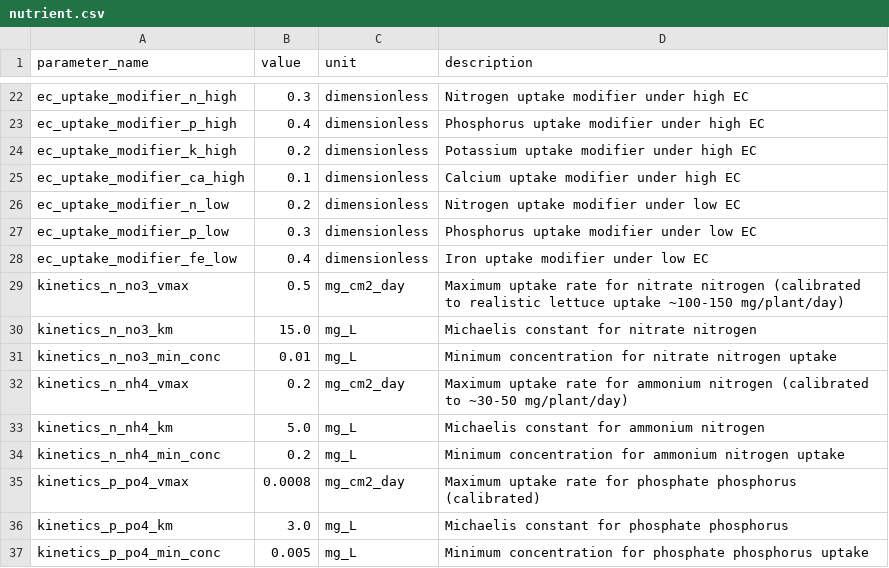
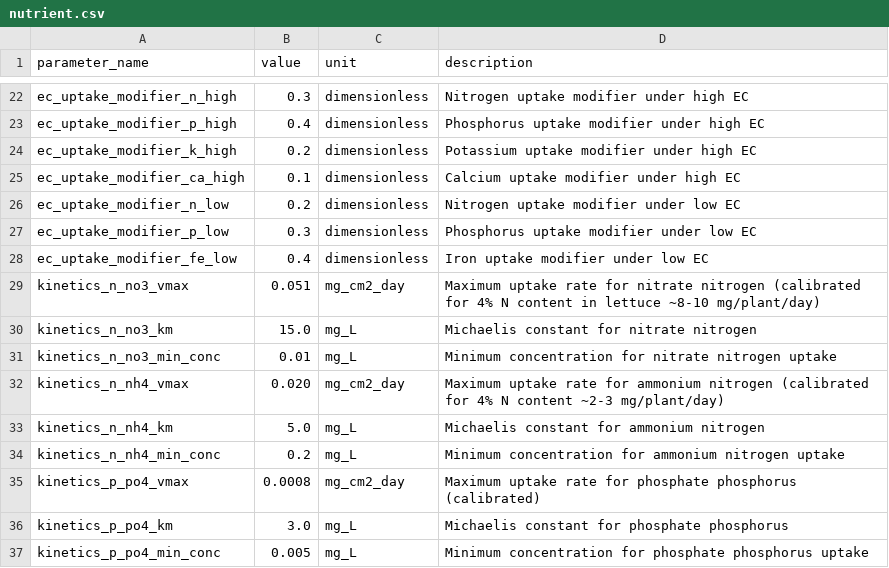
Before and after one commit to kapil-161/hydroponic_python, a CSV file: input/nutrient.csv, drawn as a sheet; only a part is shown, gaps mark what is left out.

```diff
--- a/input/nutrient.csv
+++ b/input/nutrient.csv
@@ -28,6 +28,6 @@ ec_uptake_modifier_p_low,0.3,dimensionless,Phosphorus uptake modifier under low
 ec_uptake_modifier_fe_low,0.4,dimensionless,Iron uptake modifier under low EC
-kinetics_n_no3_vmax,0.5,mg_cm2_day,Maximum uptake rate for nitrate nitrogen (calibrated to realistic lettuce uptake ~100-150 mg/plant/day)
+kinetics_n_no3_vmax,0.051,mg_cm2_day,Maximum uptake rate for nitrate nitrogen (calibrated for 4% N content in lettuce ~8-10 mg/plant/day)
 kinetics_n_no3_km,15.0,mg_L,Michaelis constant for nitrate nitrogen
 kinetics_n_no3_min_conc,0.01,mg_L,Minimum concentration for nitrate nitrogen uptake
-kinetics_n_nh4_vmax,0.2,mg_cm2_day,Maximum uptake rate for ammonium nitrogen (calibrated to ~30-50 mg/plant/day)
+kinetics_n_nh4_vmax,0.020,mg_cm2_day,Maximum uptake rate for ammonium nitrogen (calibrated for 4% N content ~2-3 mg/plant/day)
 kinetics_n_nh4_km,5.0,mg_L,Michaelis constant for ammonium nitrogen
```
Also changed, not shown: input/allocation.csv, input/initials.csv, 18 other files.
